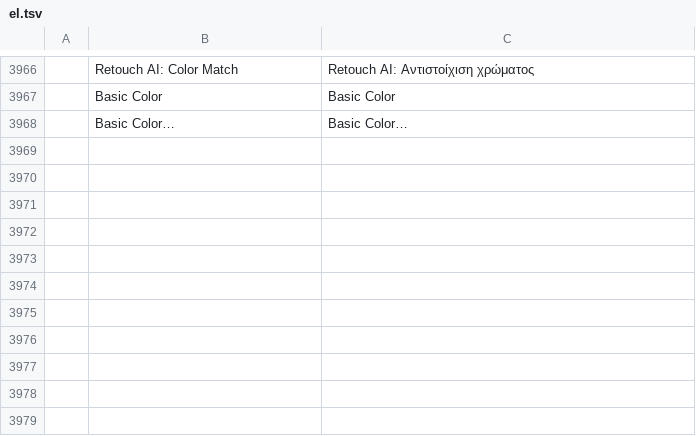
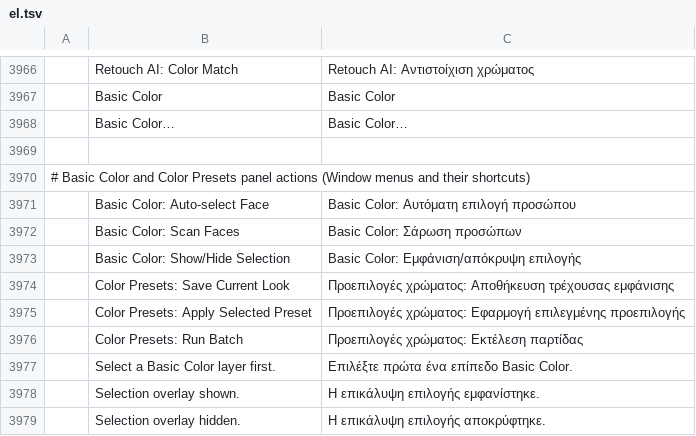
Before and after one commit to phungthien269/photocraft, a TSV file: crates/ui-egui/src/i18n/el.tsv, drawn as a sheet; only a part is shown, gaps mark what is left out; the diff names each change by its address in the sheet, - before the commit and + after, or states it on an @@ line.

Commit message:
feat(panels): Basic Color and Presets shortcuts

```diff
--- a/crates/ui-egui/src/i18n/el.tsv
+++ b/crates/ui-egui/src/i18n/el.tsv
+row 3969: (empty)
+row 3970: # Basic Color and Color Presets panel actions (Window menus and their shortcuts)
+row 3971:  | Basic Color: Auto-select Face | Basic Color: Αυτόματη επιλογή προσώπου
+row 3972:  | Basic Color: Scan Faces | Basic Color: Σάρωση προσώπων
+row 3973:  | Basic Color: Show/Hide Selection | Basic Color: Εμφάνιση/απόκρυψη επιλογής
+row 3974:  | Color Presets: Save Current Look | Προεπιλογές χρώματος: Αποθήκευση τρέχουσας εμφάνισης
+row 3975:  | Color Presets: Apply Selected Preset | Προεπιλογές χρώματος: Εφαρμογή επιλεγμένης προεπιλογής
+row 3976:  | Color Presets: Run Batch | Προεπιλογές χρώματος: Εκτέλεση παρτίδας
+row 3977:  | Select a Basic Color layer first. | Επιλέξτε πρώτα ένα επίπεδο Basic Color.
+row 3978:  | Selection overlay shown. | Η επικάλυψη επιλογής εμφανίστηκε.
+row 3979:  | Selection overlay hidden. | Η επικάλυψη επιλογής αποκρύφτηκε.
```
Also changed, not shown: crates/ui-egui/src/i18n/fr.tsv, crates/ui-egui/src/i18n/hu.tsv, 21 other files.
